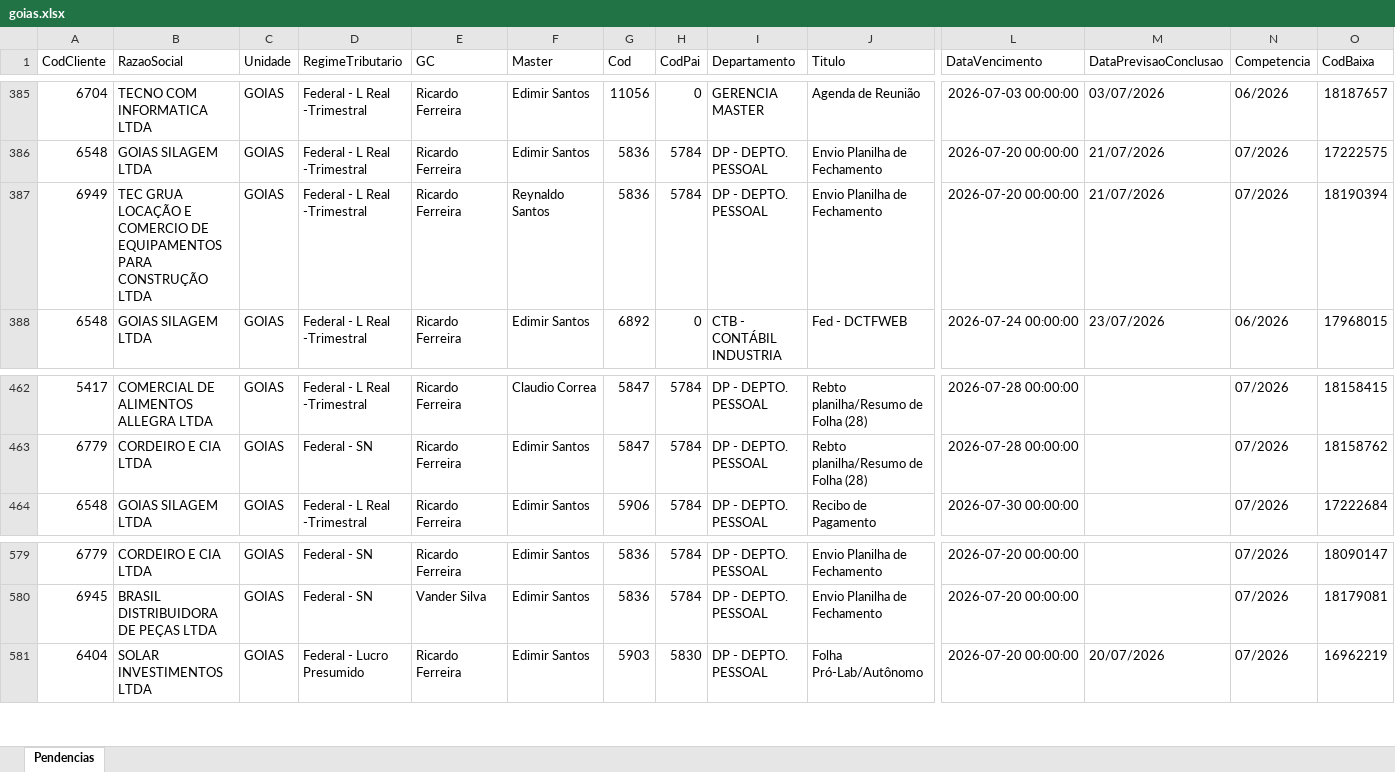
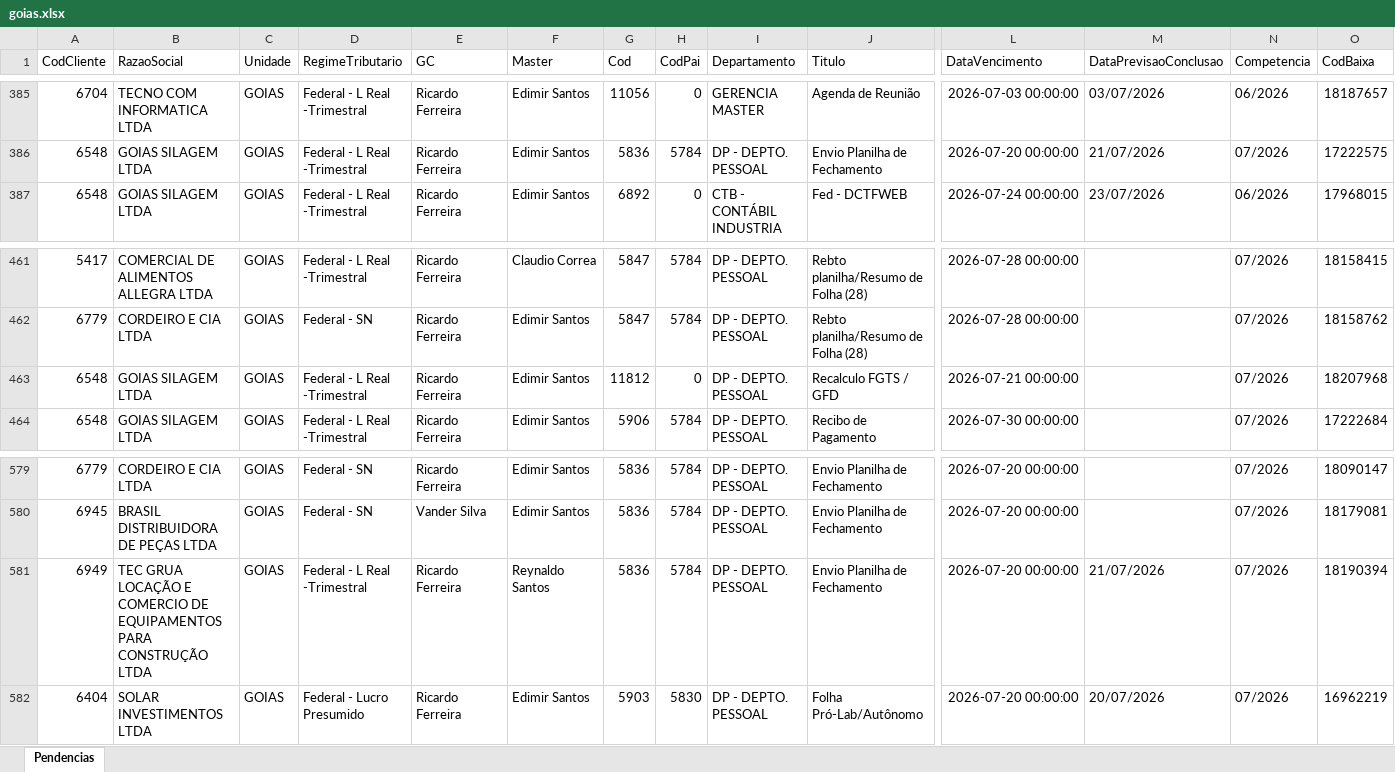
Before and after one commit to willianemanoel/Portal-das-tarefas-teste-, an Excel workbook: dados/base/goias.xlsx, sheet Pendencias, drawn as a sheet; only a part is shown, gaps mark what is left out; values as stored, in another font and other column widths than the file's, no borders; removed rows and columns are numbered as before the commit, all else as after; rows hold the shown columns only; the diff names each change by its address in the sheet, - before the commit and + after, or states it on an @@ line.

```diff
--- a/dados/base/goias.xlsx (sheet Pendencias)
+++ b/dados/base/goias.xlsx (sheet Pendencias)
-row 387: 6949 | TEC GRUA LOCAÇÃO E COMERCIO DE EQUIPAMENTOS PARA CONSTRUÇÃO LTDA | GOIAS | Federal - L Real -Trimestral | Ricardo Ferreira | Reynaldo Santos | 5836 | 5784 | DP - DEPTO. PESSOAL | Envio Planilha de Fechamento | 2026-07-20 00:00:00 | 21/07/2026 | 07/2026 | 18190394
+row 463: 6548 | GOIAS SILAGEM LTDA | GOIAS | Federal - L Real -Trimestral | Ricardo Ferreira | Edimir Santos | 11812 | 0 | DP - DEPTO. PESSOAL | Recalculo FGTS / GFD | 2026-07-21 00:00:00 |  | 07/2026 | 18207968
+row 581: 6949 | TEC GRUA LOCAÇÃO E COMERCIO DE EQUIPAMENTOS PARA CONSTRUÇÃO LTDA | GOIAS | Federal - L Real -Trimestral | Ricardo Ferreira | Reynaldo Santos | 5836 | 5784 | DP - DEPTO. PESSOAL | Envio Planilha de Fechamento | 2026-07-20 00:00:00 | 21/07/2026 | 07/2026 | 18190394
```
Also changed, not shown: dados/base/santos.xlsx, 1 other file.
